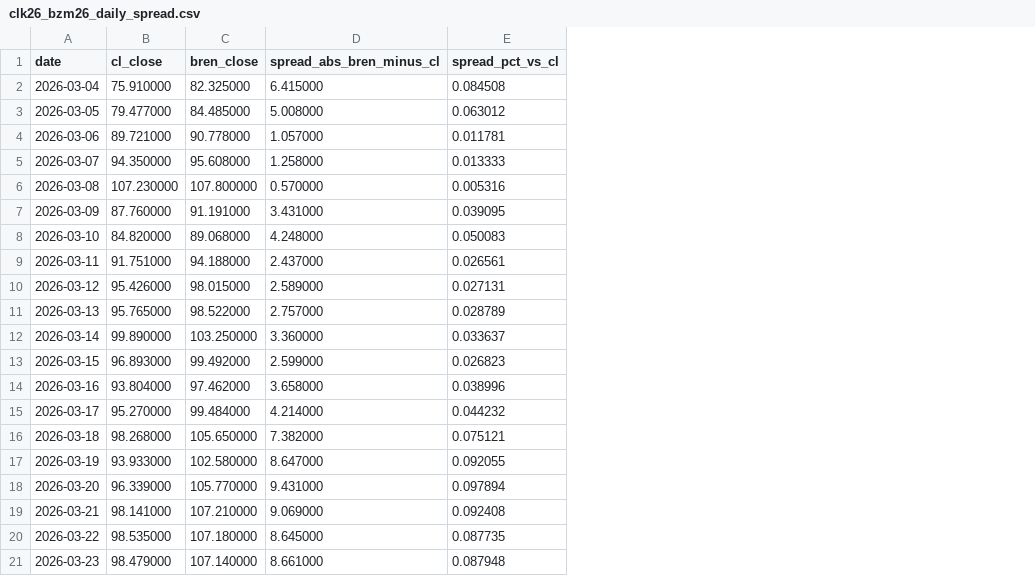
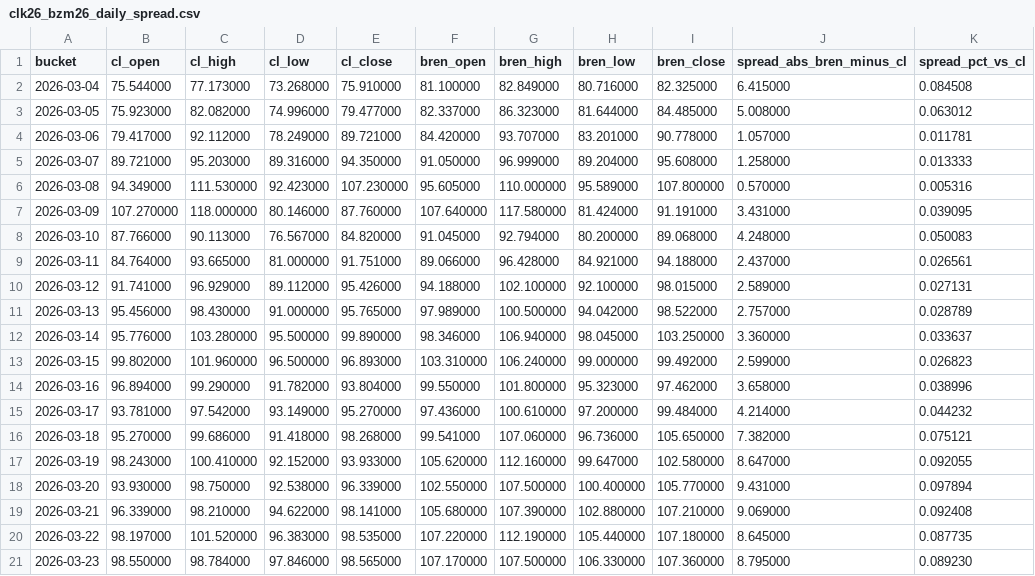
Before and after one commit to WEI-88-WEI/clk26-bzm26-spread-data, a CSV file: clk26_bzm26_daily_spread.csv, drawn as a sheet; addresses are those after the commit; the diff names each change by its address in the sheet, - before the commit and + after, or states it on an @@ line.

Commit message:
feat: add hourly spread dataset and default chart view

```diff
--- a/clk26_bzm26_daily_spread.csv
+++ b/clk26_bzm26_daily_spread.csv
+column B (cl_open), rows 2-21: 75.544000 | 75.923000 | 79.417000 | 89.721000 | 94.349000 | 107.270000 | 87.766000 | 84.764000 | 91.741000 | 95.456000 | 95.776000 | 99.802000 | 96.894000 | 93.781000 | 95.270000 | 98.243000 | 93.930000 | 96.339000 | 98.197000 | 98.550000
+column C (cl_high), rows 2-21: 77.173000 | 82.082000 | 92.112000 | 95.203000 | 111.530000 | 118.000000 | 90.113000 | 93.665000 | 96.929000 | 98.430000 | 103.280000 | 101.960000 | 99.290000 | 97.542000 | 99.686000 | 100.410000 | 98.750000 | 98.210000 | 101.520000 | 98.784000
+column D (cl_low), rows 2-21: 73.268000 | 74.996000 | 78.249000 | 89.316000 | 92.423000 | 80.146000 | 76.567000 | 81.000000 | 89.112000 | 91.000000 | 95.500000 | 96.500000 | 91.782000 | 93.149000 | 91.418000 | 92.152000 | 92.538000 | 94.622000 | 96.383000 | 97.846000
+column F (bren_open), rows 2-21: 81.100000 | 82.337000 | 84.420000 | 91.050000 | 95.605000 | 107.640000 | 91.045000 | 89.066000 | 94.188000 | 97.989000 | 98.346000 | 103.310000 | 99.550000 | 97.436000 | 99.541000 | 105.620000 | 102.550000 | 105.680000 | 107.220000 | 107.170000
+column G (bren_high), rows 2-21: 82.849000 | 86.323000 | 93.707000 | 96.999000 | 110.000000 | 117.580000 | 92.794000 | 96.428000 | 102.100000 | 100.500000 | 106.940000 | 106.240000 | 101.800000 | 100.610000 | 107.060000 | 112.160000 | 107.500000 | 107.390000 | 112.190000 | 107.500000
+column H (bren_low), rows 2-21: 80.716000 | 81.644000 | 83.201000 | 89.204000 | 95.589000 | 81.424000 | 80.200000 | 84.921000 | 92.100000 | 94.042000 | 98.045000 | 99.000000 | 95.323000 | 97.200000 | 96.736000 | 99.647000 | 100.400000 | 102.880000 | 105.440000 | 106.330000
-A1: date
+A1: bucket
-E21 (cl_close): 98.479000
+E21 (cl_close): 98.565000
-I21 (bren_close): 107.140000
+I21 (bren_close): 107.360000
-J21 (spread_abs_bren_minus_cl): 8.661000
+J21 (spread_abs_bren_minus_cl): 8.795000
-K21 (spread_pct_vs_cl): 0.087948
+K21 (spread_pct_vs_cl): 0.089230
```
Also changed, not shown: 6 other files.
